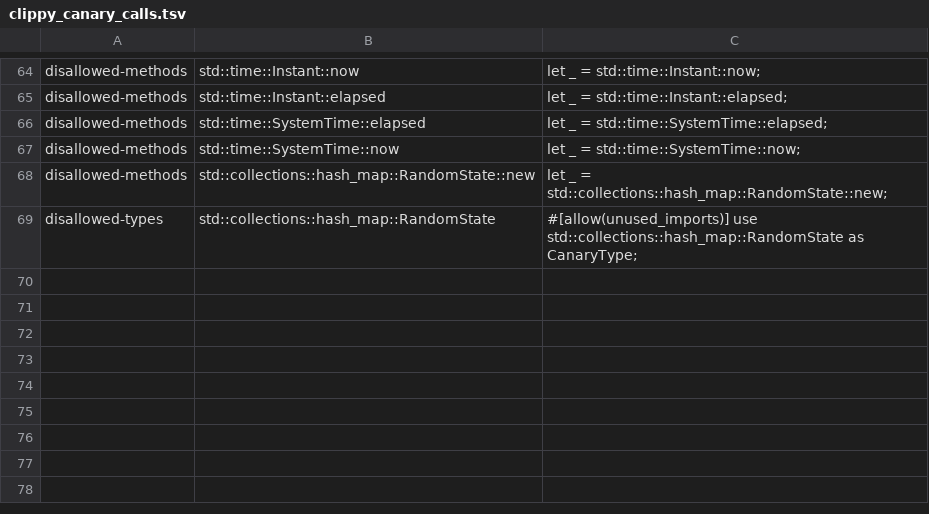
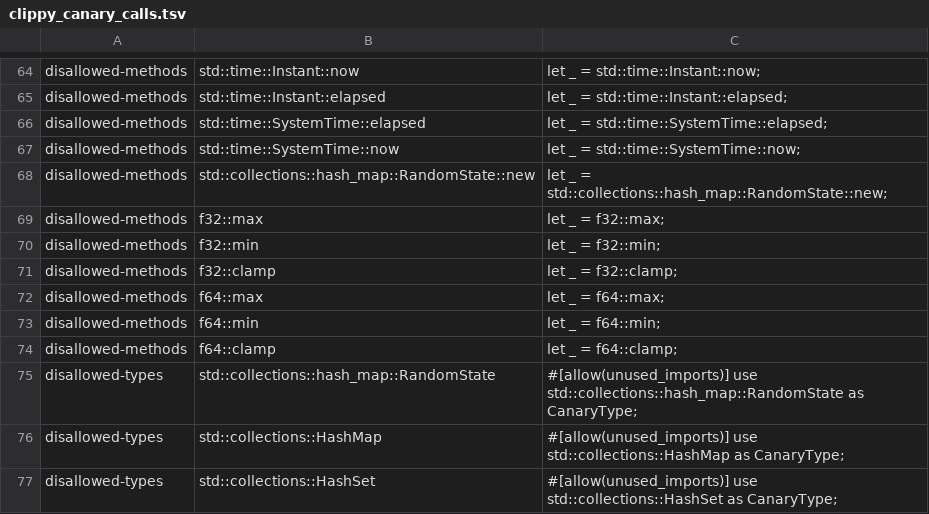
Before and after one commit to ext-sakamoro/ALICE-Crypto, a TSV file: scripts/clippy_canary_calls.tsv, drawn as a sheet; only a part is shown, gaps mark what is left out; the diff names each change by its address in the sheet, - before the commit and + after, or states it on an @@ line.

Commit message:
feat: semantics identifier, release and aarch64 legs, max / min and hash bans
- src/semantics.rs: CRYPTO_SEMANTICS_ID, the fold of five recorded-bit
  scenarios of the dp mechanisms for fixed keys; version, toolchain and
  "every golden folded" checked by tests/crypto_semantics_id.rs
- tests/float_edge_golden.rs: signed zeros, an exact lattice cancellation
  and the effective epsilon against fixed bits
- ci.yml: the test job on x86_64 and aarch64, a release job on both
- clippy.toml: f32 / f64 max, min, clamp and HashMap / HashSet banned
- scripts/law_boundary_scan.py: every public function carrying bytes is
  classified; the dp module only takes a 32-byte key
- alice-law-conformance.toml: G2, G4, G5, G6, G13 pass; G7, G8, G9 n/a

```diff
--- a/scripts/clippy_canary_calls.tsv
+++ b/scripts/clippy_canary_calls.tsv
+row 69: disallowed-methods | f32::max | let _ = f32::max;
+row 70: disallowed-methods | f32::min | let _ = f32::min;
+row 71: disallowed-methods | f32::clamp | let _ = f32::clamp;
+row 72: disallowed-methods | f64::max | let _ = f64::max;
+row 73: disallowed-methods | f64::min | let _ = f64::min;
+row 74: disallowed-methods | f64::clamp | let _ = f64::clamp;
+row 76: disallowed-types | std::collections::HashMap | #[allow(unused_imports)] use std::collections::HashMap as CanaryType;
+row 77: disallowed-types | std::collections::HashSet | #[allow(unused_imports)] use std::collections::HashSet as CanaryType;
```
Also changed, not shown: 17 other files.
